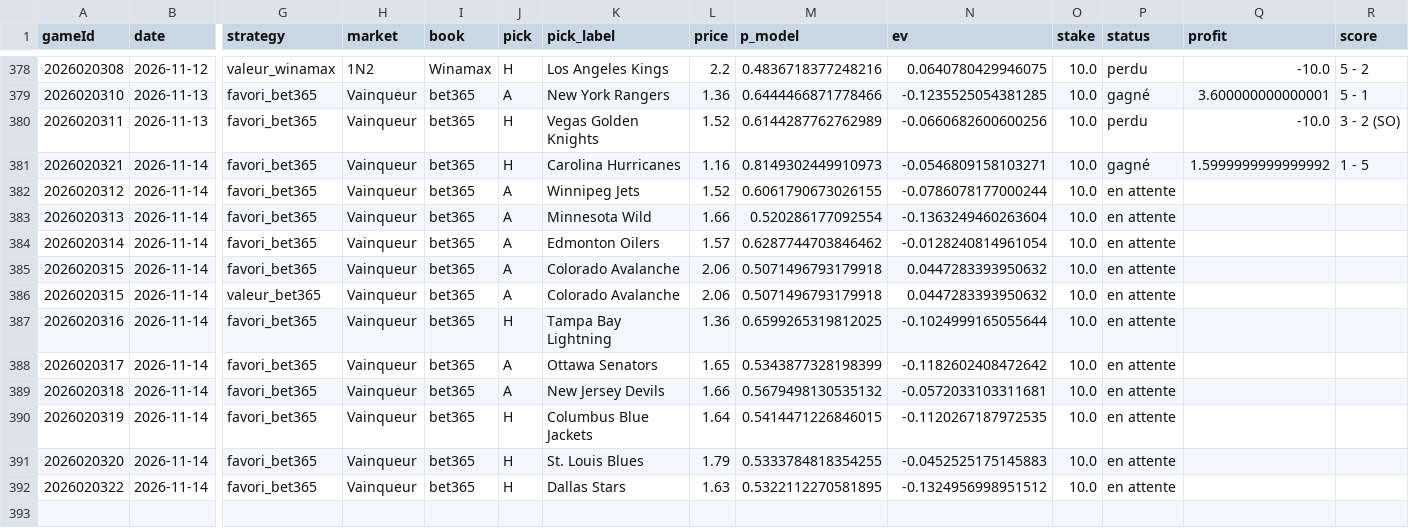
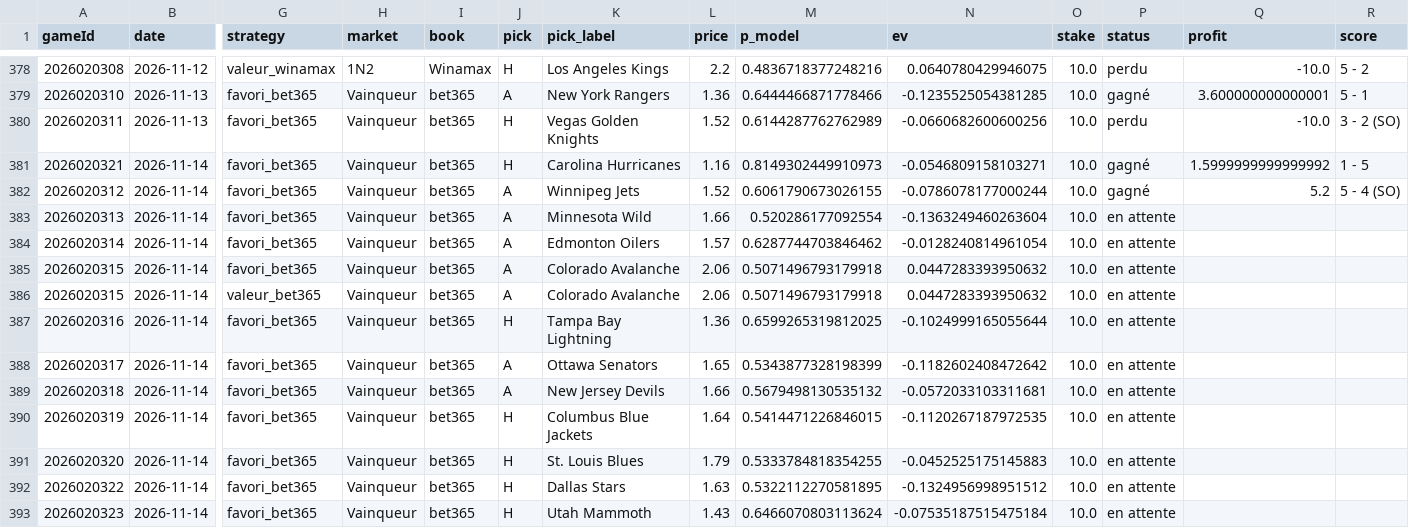
Before and after one commit to CR0ZER/NHL-Predictor, a CSV file: data/paper_bets.csv, drawn as a sheet; only a part is shown, gaps mark what is left out; rows hold the shown columns only; the diff names each change by its address in the sheet, - before the commit and + after, or states it on an @@ line.

```diff
--- a/data/paper_bets.csv
+++ b/data/paper_bets.csv
-P382 (status): en attente
+P382 (status): gagné
-Q382 (profit): (empty)
+Q382 (profit): 5.2
-R382 (score): (empty)
+R382 (score): 5 - 4 (SO)
+row 393: 2026020323 | 2026-11-14 | favori_bet365 | Vainqueur | bet365 | H | Utah Mammoth | 1.43 | 0.6466070803113624 | -0.07535187515475184 | 10.0 | en attente
```
Also changed, not shown: data/predictions.csv, 2 other files.
